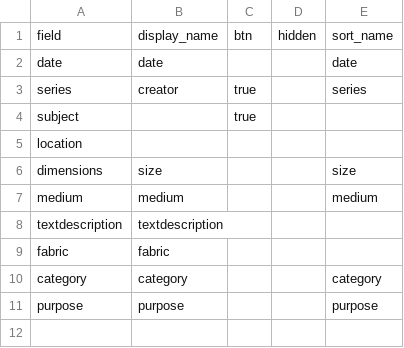
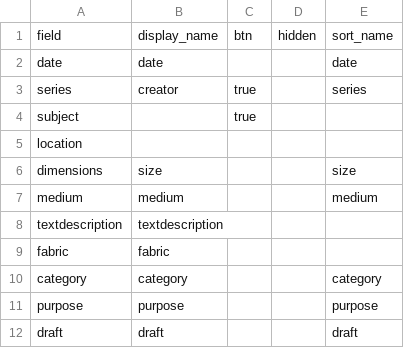
Before and after one commit to kynogree/GreenPortfolio, a CSV file: _data/config-browse.csv, drawn as a sheet; the diff names each change by its address in the sheet, - before the commit and + after, or states it on an @@ line.

Commit message:
Update config-browse.csv

```diff
--- a/_data/config-browse.csv
+++ b/_data/config-browse.csv
+row 12: draft | draft |  |  | draft
```
